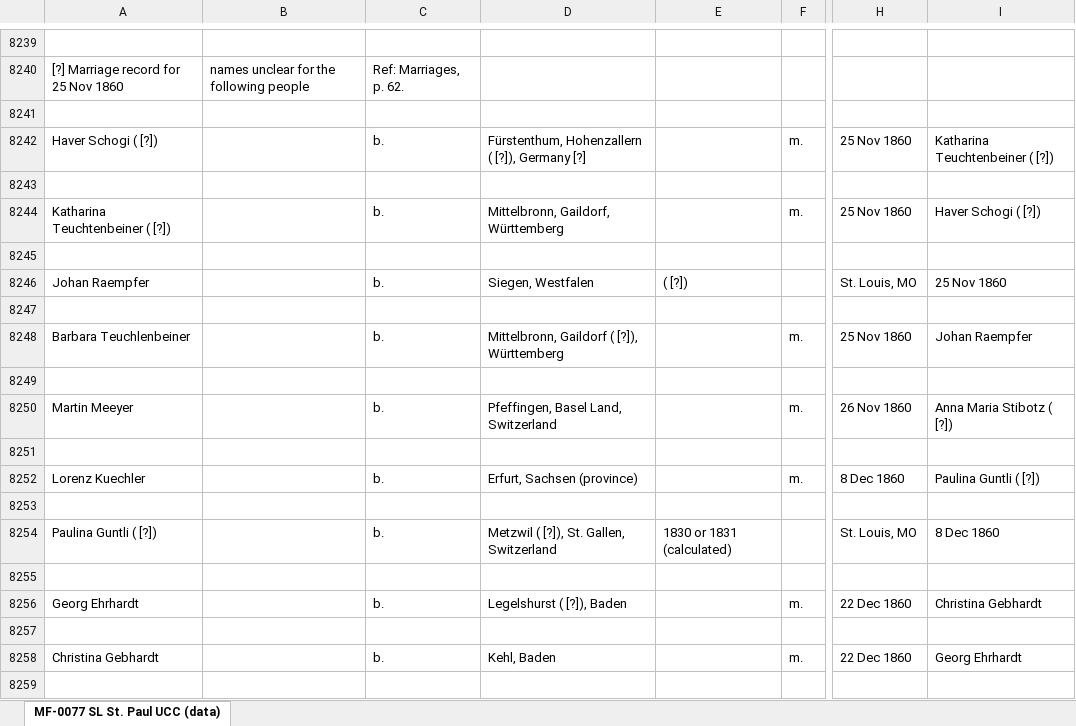
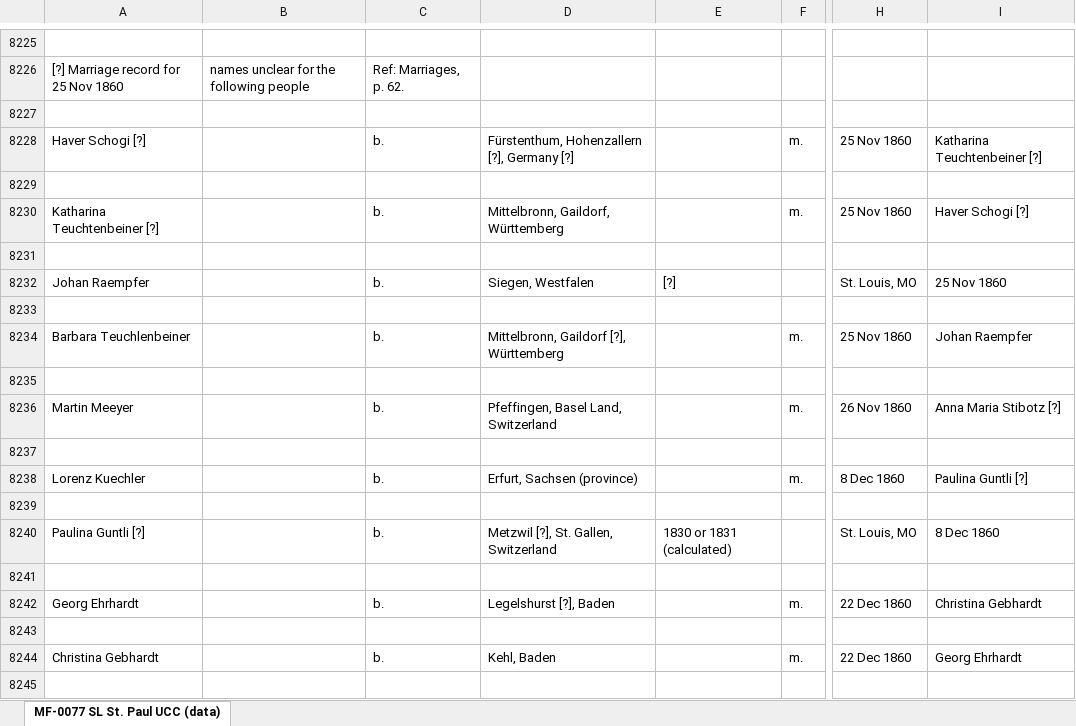
Before and after one commit to daviesb5/gsa, an Excel workbook: 02-randomizer/giacr-files/2-edited-files/3-excel/MF-0077 SL St. Paul UCC (data).xlsx, sheet MF-0077 SL St. Paul UCC (data), drawn as a sheet; only a part is shown, gaps mark what is left out; values as stored, in another font and other column widths than the file's, no borders; addresses are those after the commit; the diff covers the shown part only; the diff names each change by its address in the sheet, - before the commit and + after, or states it on an @@ line.

```diff
--- a/02-randomizer/giacr-files/2-edited-files/3-excel/MF-0077 SL St. Paul UCC (data).xlsx (sheet MF-0077 SL St. Paul UCC (data))
+++ b/02-randomizer/giacr-files/2-edited-files/3-excel/MF-0077 SL St. Paul UCC (data).xlsx (sheet MF-0077 SL St. Paul UCC (data))
-A8228: Haver Schogi ( [?])
+A8228: Haver Schogi [?]
-D8228: Fürstenthum, Hohenzallern ( [?]), Germany [?]
+D8228: Fürstenthum, Hohenzallern [?], Germany [?]
-I8228: Katharina Teuchtenbeiner ( [?])
+I8228: Katharina Teuchtenbeiner [?]
-A8230: Katharina Teuchtenbeiner ( [?])
+A8230: Katharina Teuchtenbeiner [?]
-I8230: Haver Schogi ( [?])
+I8230: Haver Schogi [?]
-E8232: ( [?])
+E8232: [?]
-D8234: Mittelbronn, Gaildorf ( [?]), Württemberg
+D8234: Mittelbronn, Gaildorf [?], Württemberg
-I8236: Anna Maria Stibotz ( [?])
+I8236: Anna Maria Stibotz [?]
-I8238: Paulina Guntli ( [?])
+I8238: Paulina Guntli [?]
-A8240: Paulina Guntli ( [?])
+A8240: Paulina Guntli [?]
-D8240: Metzwil ( [?]), St. Gallen, Switzerland
+D8240: Metzwil [?], St. Gallen, Switzerland
-D8242: Legelshurst ( [?]), Baden
+D8242: Legelshurst [?], Baden
```
Also changed, not shown: 57 added rows, 71 removed rows and 813 edited cells elsewhere in this sheet, 02-randomizer/giacr-files/2-edited-files/3-excel/FHL 1479677 it 7-8_ 1479678 it 1 Immanuel (data).xlsx, 02-randomizer/giacr-files/2-edited-files/3-excel/FHL 1510056 Cum First GEPC 336-348 Hailey Braedon (data).xlsx, 6 other files.
